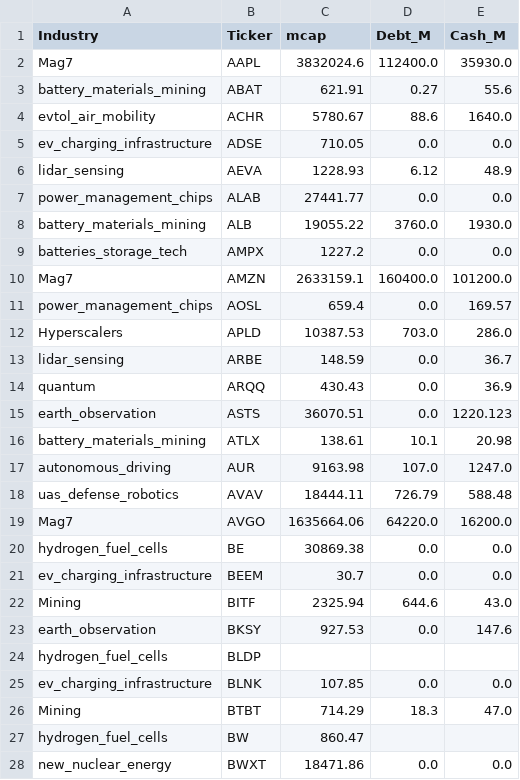
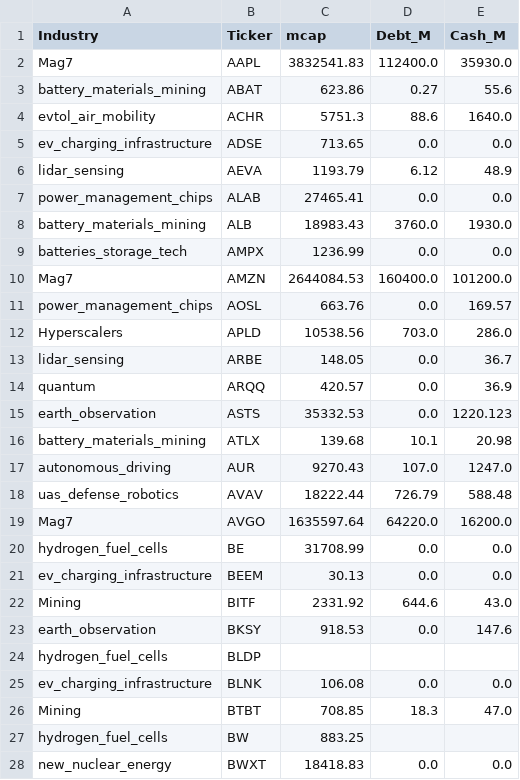
Before and after one commit to prasanna-ML-expert/jayind, a CSV file: all_industries_charting_data.csv, drawn as a sheet; only a part is shown; the diff covers the shown part only.

Commit message:
Update all_industries_charting_data.csv with data for peer comparison charts

```diff
--- a/all_industries_charting_data.csv
+++ b/all_industries_charting_data.csv
@@ -1,28 +1,28 @@
 Industry,Ticker,mcap,Debt_M,Cash_M
-Mag7,AAPL,3832024.6,112400.0,35930.0
-battery_materials_mining,ABAT,621.91,0.27,55.6
-evtol_air_mobility,ACHR,5780.67,88.6,1640.0
-ev_charging_infrastructure,ADSE,710.05,0.0,0.0
-lidar_sensing,AEVA,1228.93,6.12,48.9
-power_management_chips,ALAB,27441.77,0.0,0.0
-battery_materials_mining,ALB,19055.22,3760.0,1930.0
-batteries_storage_tech,AMPX,1227.2,0.0,0.0
-Mag7,AMZN,2633159.1,160400.0,101200.0
-power_management_chips,AOSL,659.4,0.0,169.57
-Hyperscalers,APLD,10387.53,703.0,286.0
-lidar_sensing,ARBE,148.59,0.0,36.7
-quantum,ARQQ,430.43,0.0,36.9
-earth_observation,ASTS,36070.51,0.0,1220.123
-battery_materials_mining,ATLX,138.61,10.1,20.98
-autonomous_driving,AUR,9163.98,107.0,1247.0
-uas_defense_robotics,AVAV,18444.11,726.79,588.48
-Mag7,AVGO,1635664.06,64220.0,16200.0
-hydrogen_fuel_cells,BE,30869.38,0.0,0.0
-ev_charging_infrastructure,BEEM,30.7,0.0,0.0
-Mining,BITF,2325.94,644.6,43.0
-earth_observation,BKSY,927.53,0.0,147.6
+Mag7,AAPL,3832541.83,112400.0,35930.0
+battery_materials_mining,ABAT,623.86,0.27,55.6
+evtol_air_mobility,ACHR,5751.3,88.6,1640.0
+ev_charging_infrastructure,ADSE,713.65,0.0,0.0
+lidar_sensing,AEVA,1193.79,6.12,48.9
+power_management_chips,ALAB,27465.41,0.0,0.0
+battery_materials_mining,ALB,18983.43,3760.0,1930.0
+batteries_storage_tech,AMPX,1236.99,0.0,0.0
+Mag7,AMZN,2644084.53,160400.0,101200.0
+power_management_chips,AOSL,663.76,0.0,169.57
+Hyperscalers,APLD,10538.56,703.0,286.0
+lidar_sensing,ARBE,148.05,0.0,36.7
+quantum,ARQQ,420.57,0.0,36.9
+earth_observation,ASTS,35332.53,0.0,1220.123
+battery_materials_mining,ATLX,139.68,10.1,20.98
+autonomous_driving,AUR,9270.43,107.0,1247.0
+uas_defense_robotics,AVAV,18222.44,726.79,588.48
+Mag7,AVGO,1635597.64,64220.0,16200.0
+hydrogen_fuel_cells,BE,31708.99,0.0,0.0
+ev_charging_infrastructure,BEEM,30.13,0.0,0.0
+Mining,BITF,2331.92,644.6,43.0
+earth_observation,BKSY,918.53,0.0,147.6
 hydrogen_fuel_cells,BLDP,,,
-ev_charging_infrastructure,BLNK,107.85,0.0,0.0
-Mining,BTBT,714.29,18.3,47.0
-hydrogen_fuel_cells,BW,860.47,,
-new_nuclear_energy,BWXT,18471.86,0.0,0.0
+ev_charging_infrastructure,BLNK,106.08,0.0,0.0
+Mining,BTBT,708.85,18.3,47.0
+hydrogen_fuel_cells,BW,883.25,,
+new_nuclear_energy,BWXT,18418.83,0.0,0.0
```
Also changed, not shown: 100 edited cells elsewhere in this file.
